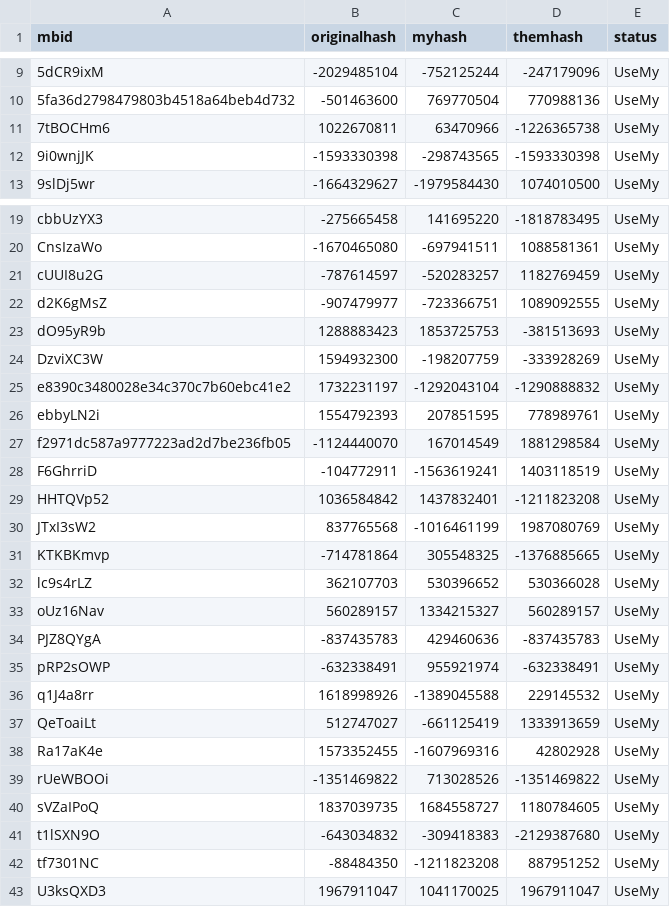
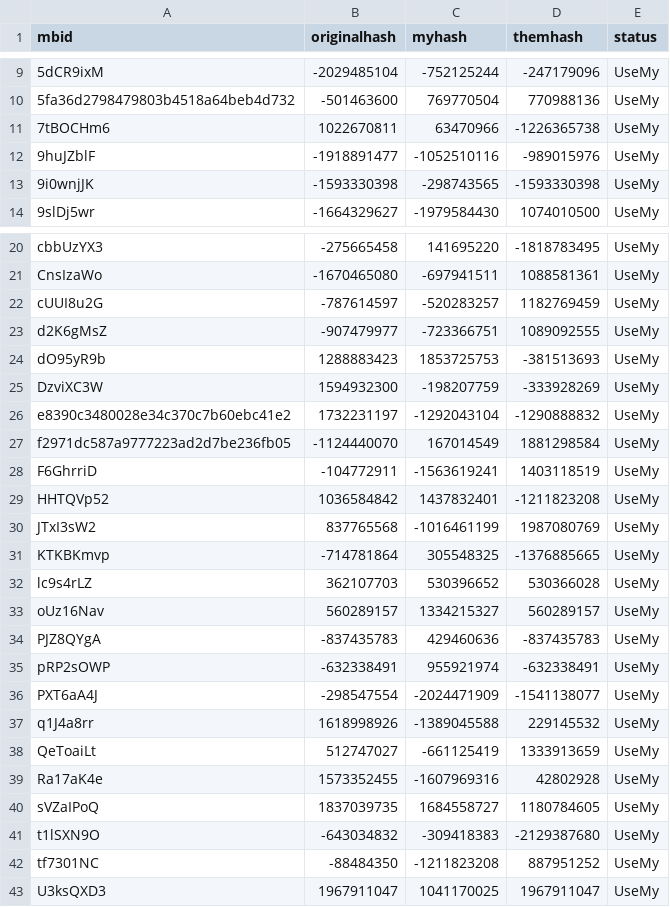
Before and after one commit to freeExec/ruMount-BladeBannerlord, a CSV file: sync-state-dog729/SandBox-std_TaleWorlds_CampaignSystem_ViewModelCollection.csv, drawn as a sheet; only a part is shown, gaps mark what is left out.

```diff
--- a/sync-state-dog729/SandBox-std_TaleWorlds_CampaignSystem_ViewModelCollection.csv
+++ b/sync-state-dog729/SandBox-std_TaleWorlds_CampaignSystem_ViewModelCollection.csv
@@ -11,2 +11,3 @@ mbid;originalhash;myhash;themhash;status
 7tBOCHm6;1022670811;63470966;-1226365738;UseMy
+9huJZblF;-1918891477;-1052510116;-989015976;UseMy
 9i0wnjJK;-1593330398;-298743565;-1593330398;UseMy
@@ -25,3 +26,2 @@ DzviXC3W;1594932300;-198207759;-333928269;UseMy
 e8390c3480028e34c370c7b60ebc41e2;1732231197;-1292043104;-1290888832;UseMy
-ebbyLN2i;1554792393;207851595;778989761;UseMy
 f2971dc587a9777223ad2d7be236fb05;-1124440070;167014549;1881298584;UseMy
@@ -35,2 +35,3 @@ PJZ8QYgA;-837435783;429460636;-837435783;UseMy
 pRP2sOWP;-632338491;955921974;-632338491;UseMy
+PXT6aA4J;-298547554;-2024471909;-1541138077;UseMy
 q1J4a8rr;1618998926;-1389045588;229145532;UseMy
@@ -38,3 +39,2 @@ QeToaiLt;512747027;-661125419;1333913659;UseMy
 Ra17aK4e;1573352455;-1607969316;42802928;UseMy
-rUeWBOOi;-1351469822;713028526;-1351469822;UseMy
 sVZaIPoQ;1837039735;1684558727;1180784605;UseMy
```
Also changed, not shown: sync-state-dog729/SandBox-std_spspecialcharacters_xml.csv, 3 other files.
